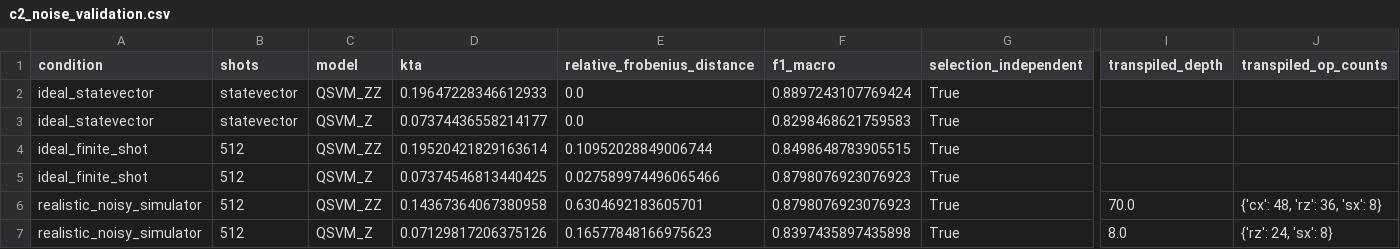
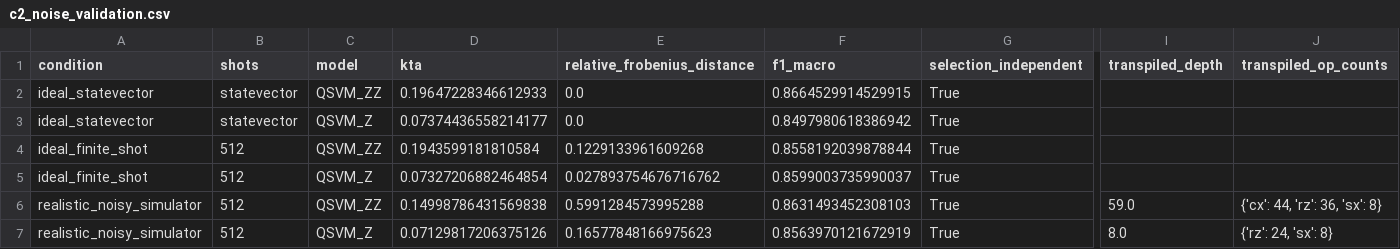
Before and after one commit to anhquan1111/QSVM_NSLKDD, a CSV file: results/nslkdd/c2_revision/c2_noise_validation.csv, drawn as a sheet; only a part is shown, gaps mark what is left out; the diff names each change by its address in the sheet, - before the commit and + after, or states it on an @@ line.

```diff
--- a/results/nslkdd/c2_revision/c2_noise_validation.csv
+++ b/results/nslkdd/c2_revision/c2_noise_validation.csv
-F2 (f1_macro): 0.8897243107769424
+F2 (f1_macro): 0.8664529914529915
-F3 (f1_macro): 0.8298468621759583
+F3 (f1_macro): 0.8497980618386942
-D4 (kta): 0.19520421829163614
+D4 (kta): 0.1943599181810584
-E4 (relative_frobenius_distance): 0.10952028849006744
+E4 (relative_frobenius_distance): 0.1229133961609268
-F4 (f1_macro): 0.8498648783905515
+F4 (f1_macro): 0.8558192039878844
-D5 (kta): 0.07374546813440425
+D5 (kta): 0.07327206882464854
-E5 (relative_frobenius_distance): 0.027589974496065466
+E5 (relative_frobenius_distance): 0.027893754676716762
-F5 (f1_macro): 0.8798076923076923
+F5 (f1_macro): 0.8599003735990037
-D6 (kta): 0.14367364067380958
+D6 (kta): 0.14998786431569838
-E6 (relative_frobenius_distance): 0.6304692183605701
+E6 (relative_frobenius_distance): 0.5991284573995288
-F6 (f1_macro): 0.8798076923076923
+F6 (f1_macro): 0.8631493452308103
-I6 (transpiled_depth): 70.0
+I6 (transpiled_depth): 59.0
-J6 (transpiled_op_counts): {'cx': 48, 'rz': 36, 'sx': 8}
+J6 (transpiled_op_counts): {'cx': 44, 'rz': 36, 'sx': 8}
-F7 (f1_macro): 0.8397435897435898
+F7 (f1_macro): 0.8563970121672919
```
Also changed, not shown: data/nslkdd/processed_data/c1_dimension_metrics.csv, results/nslkdd/c2_revision/c2_cv_results.csv, 30 other files.
